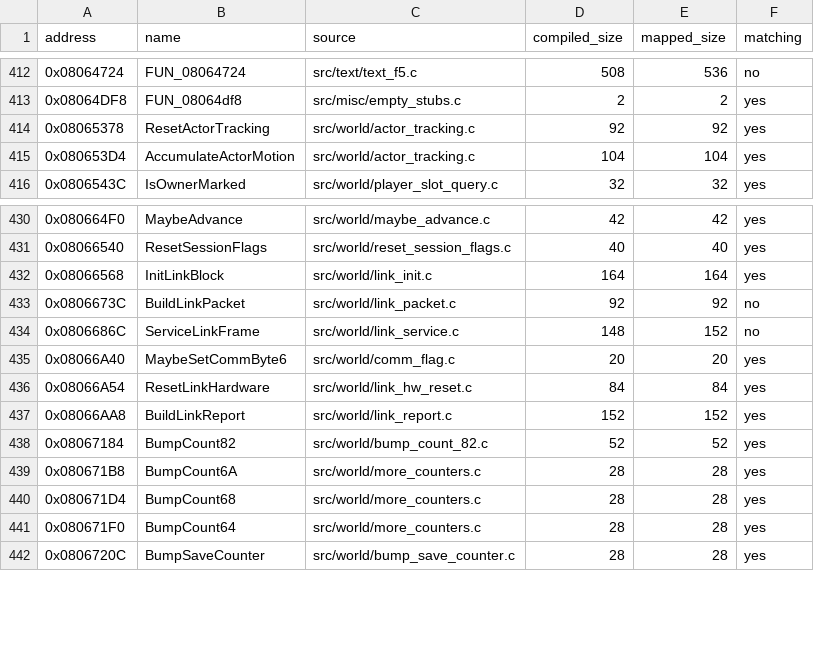
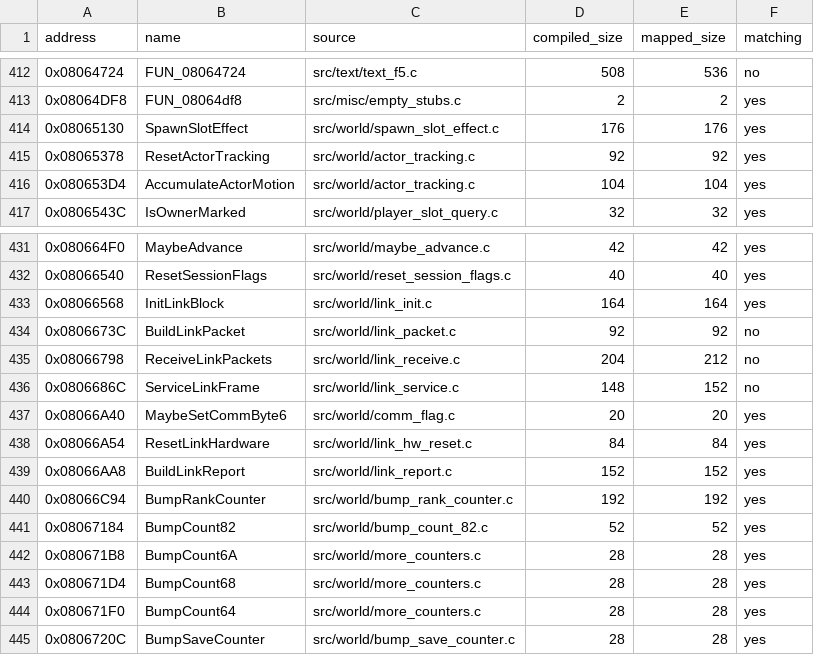
Before and after one commit to ahm3texe/gta-advance, a CSV file: data/c_sources.csv, drawn as a sheet; only a part is shown, gaps mark what is left out; the diff names each change by its address in the sheet, - before the commit and + after, or states it on an @@ line.

```diff
--- a/data/c_sources.csv
+++ b/data/c_sources.csv
+row 414: 0x08065130 | SpawnSlotEffect | src/world/spawn_slot_effect.c | 176 | 176 | yes
+row 435: 0x08066798 | ReceiveLinkPackets | src/world/link_receive.c | 204 | 212 | no
+row 440: 0x08066C94 | BumpRankCounter | src/world/bump_rank_counter.c | 192 | 192 | yes
```
Also changed, not shown: data/functions.csv, data/matching_regions.csv, 6 other files.
